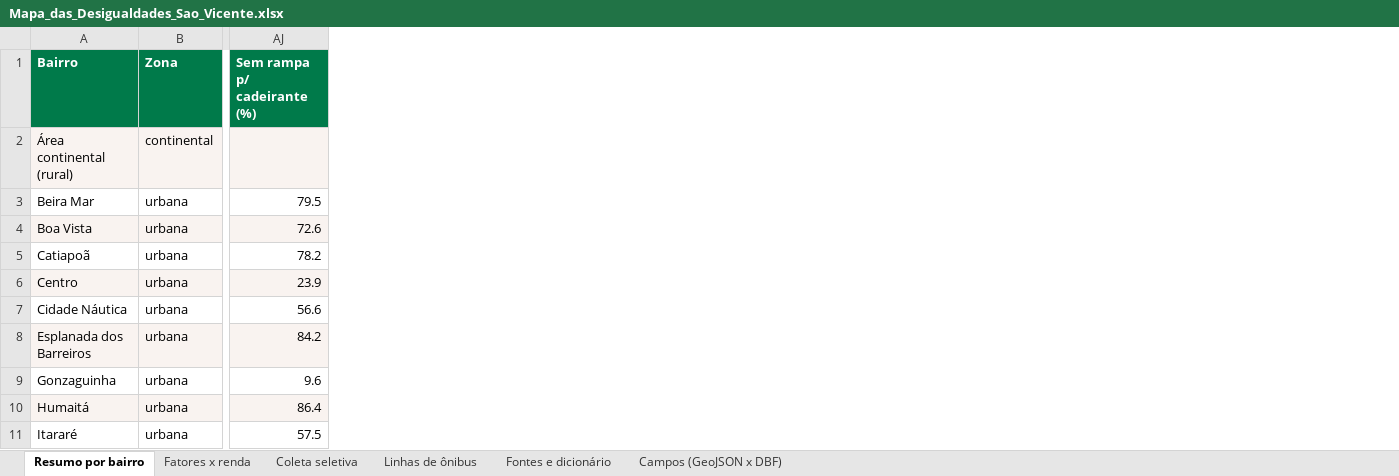
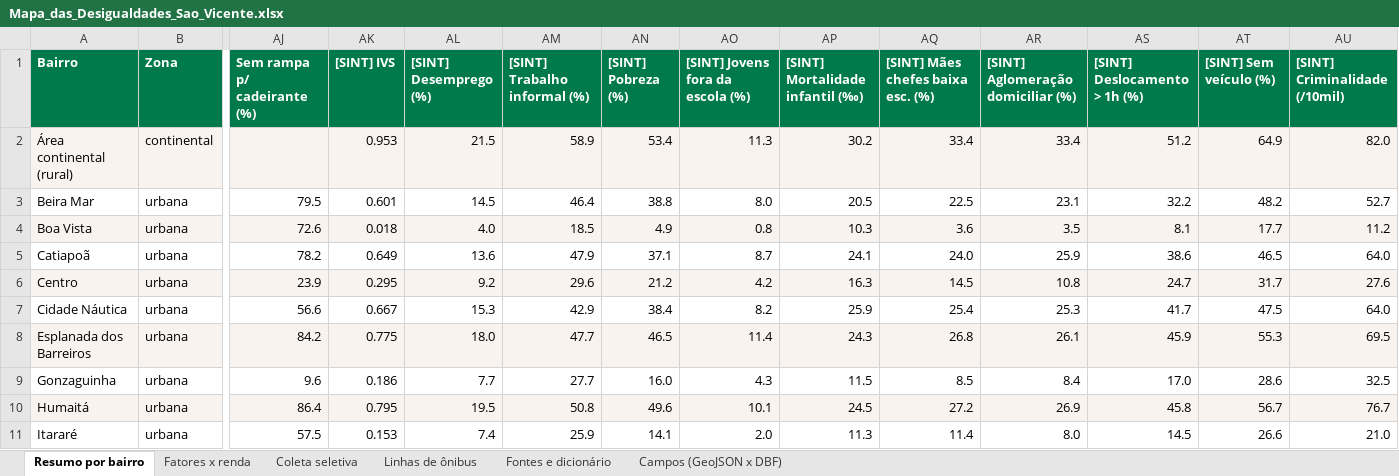
Before and after one commit to DiegoMMoraes/mapa_desigualdades, an Excel workbook: data/Mapa_das_Desigualdades_Sao_Vicente.xlsx, sheet Resumo por bairro, drawn as a sheet; only a part is shown, gaps mark what is left out; values as stored, in another font and other column widths than the file's, no borders; the diff names each change by its address in the sheet, - before the commit and + after, or states it on an @@ line.

```diff
--- a/data/Mapa_das_Desigualdades_Sao_Vicente.xlsx (sheet Resumo por bairro)
+++ b/data/Mapa_das_Desigualdades_Sao_Vicente.xlsx (sheet Resumo por bairro)
+column AK ([SINT] IVS), rows 2-11: 0.953 | 0.601 | 0.018 | 0.649 | 0.295 | 0.667 | 0.775 | 0.186 | 0.795 | 0.153
+column AL ([SINT] Desemprego (%)), rows 2-11: 21.5 | 14.5 | 4.0 | 13.6 | 9.2 | 15.3 | 18.0 | 7.7 | 19.5 | 7.4
+column AM ([SINT] Trabalho informal (%)), rows 2-11: 58.9 | 46.4 | 18.5 | 47.9 | 29.6 | 42.9 | 47.7 | 27.7 | 50.8 | 25.9
+column AN ([SINT] Pobreza (%)), rows 2-11: 53.4 | 38.8 | 4.9 | 37.1 | 21.2 | 38.4 | 46.5 | 16.0 | 49.6 | 14.1
+column AO ([SINT] Jovens fora da escola (%)), rows 2-11: 11.3 | 8.0 | 0.8 | 8.7 | 4.2 | 8.2 | 11.4 | 4.3 | 10.1 | 2.0
+column AP ([SINT] Mortalidade infantil (‰)), rows 2-11: 30.2 | 20.5 | 10.3 | 24.1 | 16.3 | 25.9 | 24.3 | 11.5 | 24.5 | 11.3
+column AQ, rows 1-11: [SINT] Mães chefes baixa esc. (%) | 33.4 | 22.5 | 3.6 | 24.0 | 14.5 | 25.4 | 26.8 | 8.5 | 27.2 | 11.4
+column AR, rows 1-11: [SINT] Aglomeração domiciliar (%) | 33.4 | 23.1 | 3.5 | 25.9 | 10.8 | 25.3 | 26.1 | 8.4 | 26.9 | 8.0
+column AS ([SINT] Deslocamento > 1h (%)), rows 2-11: 51.2 | 32.2 | 8.1 | 38.6 | 24.7 | 41.7 | 45.9 | 17.0 | 45.8 | 14.5
+column AT ([SINT] Sem veículo (%)), rows 2-11: 64.9 | 48.2 | 17.7 | 46.5 | 31.7 | 47.5 | 55.3 | 28.6 | 56.7 | 26.6
+column AU ([SINT] Criminalidade (/10mil)), rows 2-11: 82.0 | 52.7 | 11.2 | 64.0 | 27.6 | 64.0 | 69.5 | 32.5 | 76.7 | 21.0
```
Also changed, not shown: sheet Fontes e dicionário, 22 other files.
